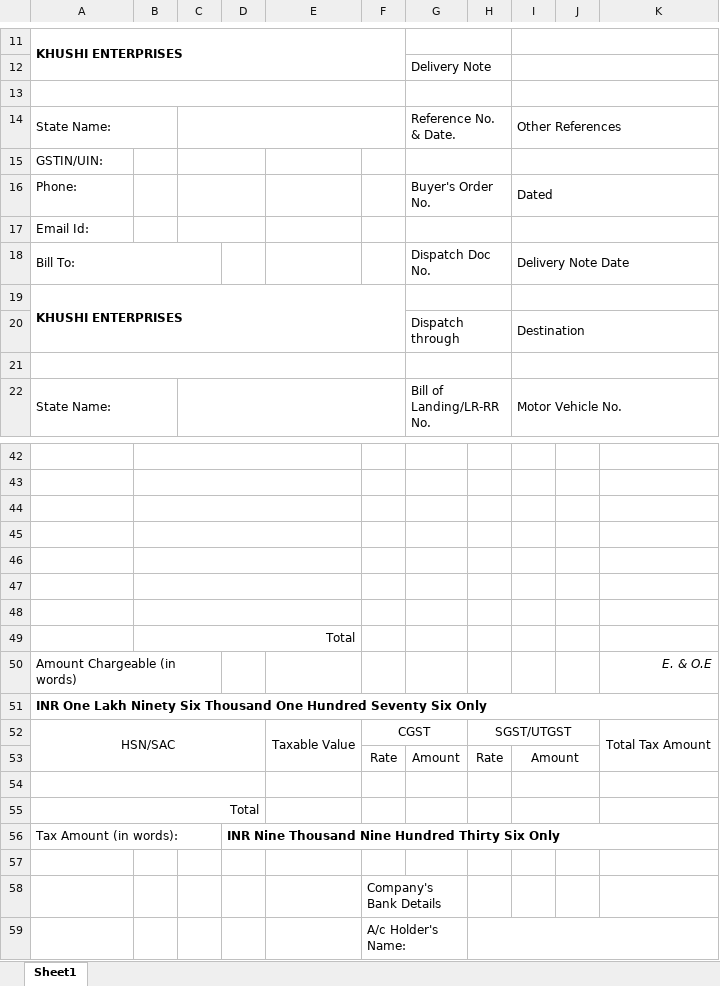
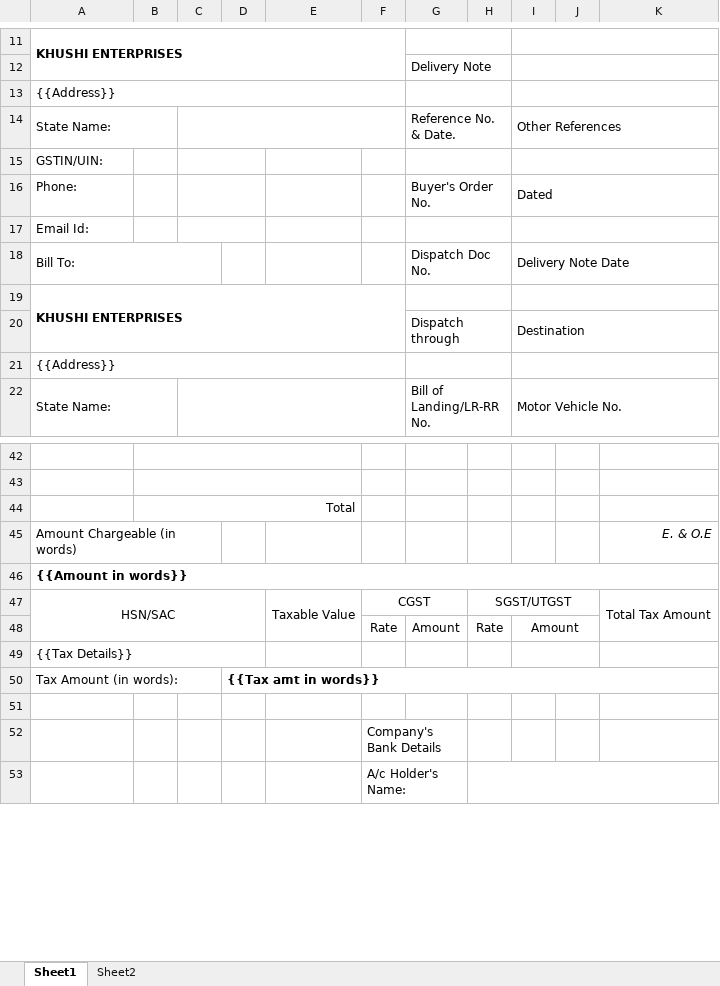
Before and after one commit to AkashSinghB/ShivaniDhoopInd-api, an Excel workbook: Assets/Template/TemplateInvoice.xlsx, sheet Sheet1, drawn as a sheet; only a part is shown, gaps mark what is left out; values as stored, in another font and other column widths than the file's, no borders; charts and pictures not drawn; removed rows and columns are numbered as before the commit, all else as after; the diff names each change by its address in the sheet, - before the commit and + after, or states it on an @@ line.

```diff
--- a/Assets/Template/TemplateInvoice.xlsx (sheet Sheet1)
+++ b/Assets/Template/TemplateInvoice.xlsx (sheet Sheet1)
+sheet tab: Sheet2
-A13: (empty)
+A13: {{Address}}
-A21: (empty)
+A21: {{Address}}
-row 44: (empty)
-row 45: (empty)
-row 46: (empty)
-row 47: (empty)
-row 48: (empty)
-A46: INR One Lakh Ninety Six Thousand One Hundred Seventy Six Only
+A46: {{Amount in words}}
-row 54: (empty)
-A49: Total
+A49: {{Tax Details}}
-A49 alignment: right
+A49 alignment: left
-D50: INR Nine Thousand Nine Hundred Thirty Six Only
+D50: {{Tax amt in words}}
```
Also changed, not shown: charts or pictures, 5 other files.
